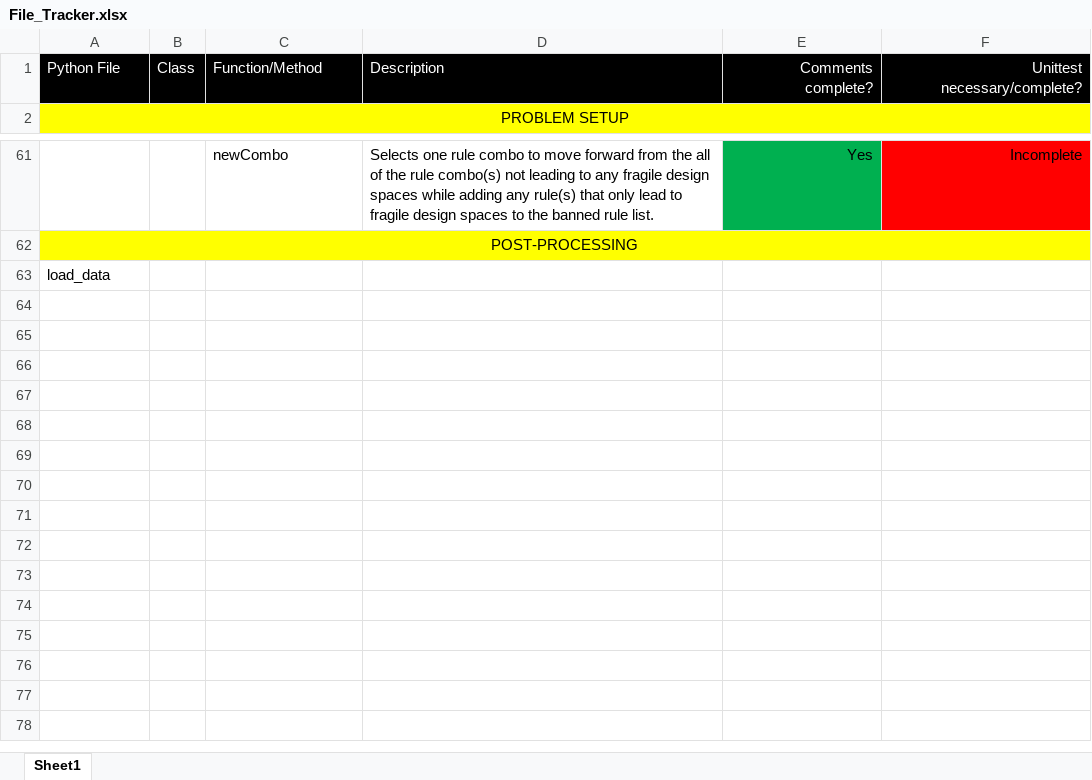
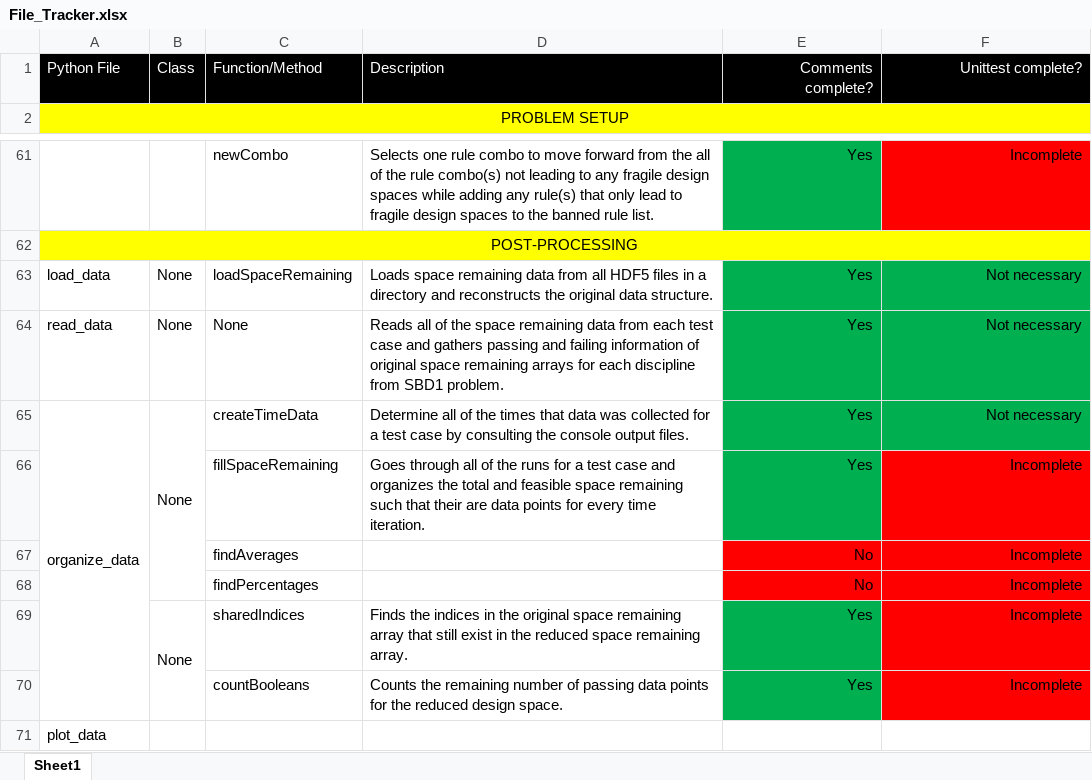
Before and after one commit to Marine-Structures-Design-Lab/DesignSpace_Fragility, an Excel workbook: Python Code/File_Tracker.xlsx, sheet Sheet1, drawn as a sheet; only a part is shown, gaps mark what is left out; values as stored, in another font and other column widths than the file's, no borders; addresses are those after the commit; the diff names each change by its address in the sheet, - before the commit and + after, or states it on an @@ line.

Commit message:
Continuing to comment on code
Now in the post-processing section before getting to the unit tests

```diff
--- a/Python Code/File_Tracker.xlsx (sheet Sheet1)
+++ b/Python Code/File_Tracker.xlsx (sheet Sheet1)
-F1: Unittest necessary/complete?
+F1: Unittest complete?
+row 63: load_data | None | loadSpaceRemaining | Loads space remaining data from all HDF5 files in a directory and reconstructs the original data structure. | Yes | Not necessary
+row 64: read_data | None | None | Reads all of the space remaining data from each test case and gathers passing and failing information of original space remaining arrays for each discipline from SBD1 problem. | Yes | Not necessary
+row 65: organize_data | None | createTimeData | Determine all of the times that data was collected for a test case by consulting the console output files. | Yes | Not necessary
+row 66:  |  | fillSpaceRemaining | Goes through all of the runs for a test case and organizes the total and feasible space remaining such that their are data points for every time iteration. | Yes | Incomplete
+row 67:  |  | findAverages |  | No | Incomplete
+row 68:  |  | findPercentages |  | No | Incomplete
+row 69:  | None | sharedIndices | Finds the indices in the original space remaining array that still exist in the reduced space remaining array. | Yes | Incomplete
+row 70:  |  | countBooleans | Counts the remaining number of passing data points for the reduced design space. | Yes | Incomplete
-A71: load_data
+A71: plot_data
```
Also changed, not shown: 8 other files.
